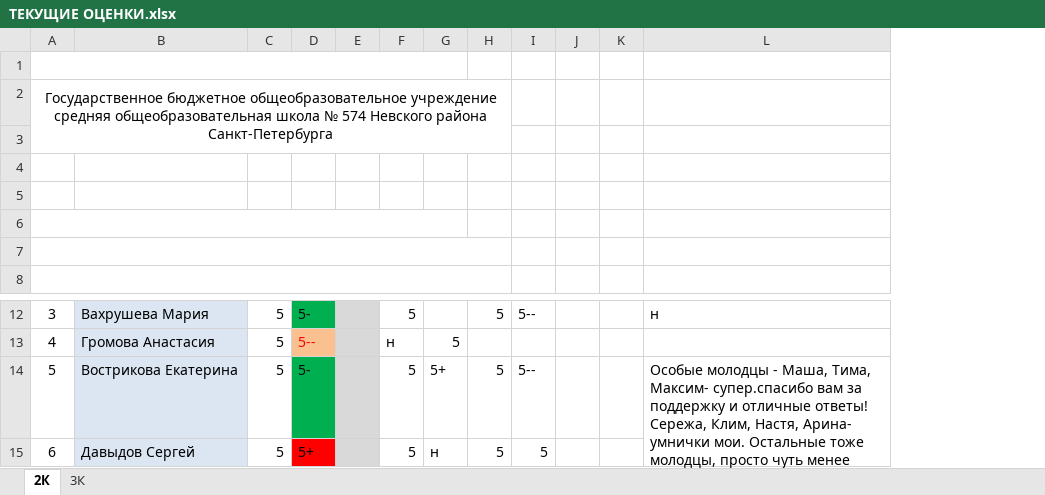
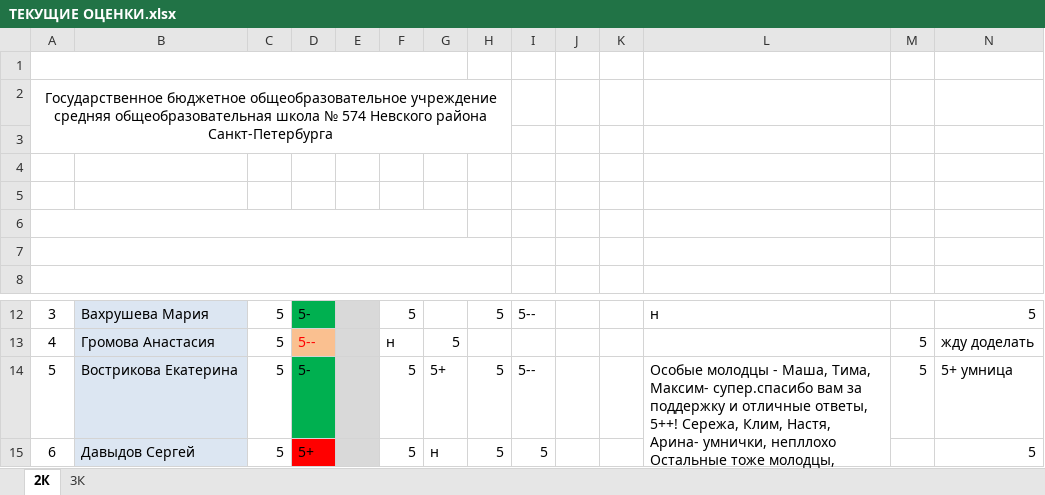
Before and after one commit to sasha110110/574-, an Excel workbook: 2к класс/ТЕКУЩИЕ ОЦЕНКИ.xlsx, sheet 2К, drawn as a sheet; only a part is shown, gaps mark what is left out; values as stored, in another font and other column widths than the file's, no borders; the diff names each change by its address in the sheet, - before the commit and + after, or states it on an @@ line.

Commit message:
Add files via upload

```diff
--- a/2к класс/ТЕКУЩИЕ ОЦЕНКИ.xlsx (sheet 2К)
+++ b/2к класс/ТЕКУЩИЕ ОЦЕНКИ.xlsx (sheet 2К)
+column M, rows 13-14: 5 | 5
+column N, rows 12-15: 5 | жду доделать | 5+ умница | 5
-L14: …и отличные ответы! Сережа, Клим, Настя, Арина- умнички мои. Остальные тоже…
+L14: …и отличные ответы, 5++! Сережа, Клим, Настя, Арина- умнички, непллохо Остальные тоже…
```
Also changed, not shown: sheet 3К.
